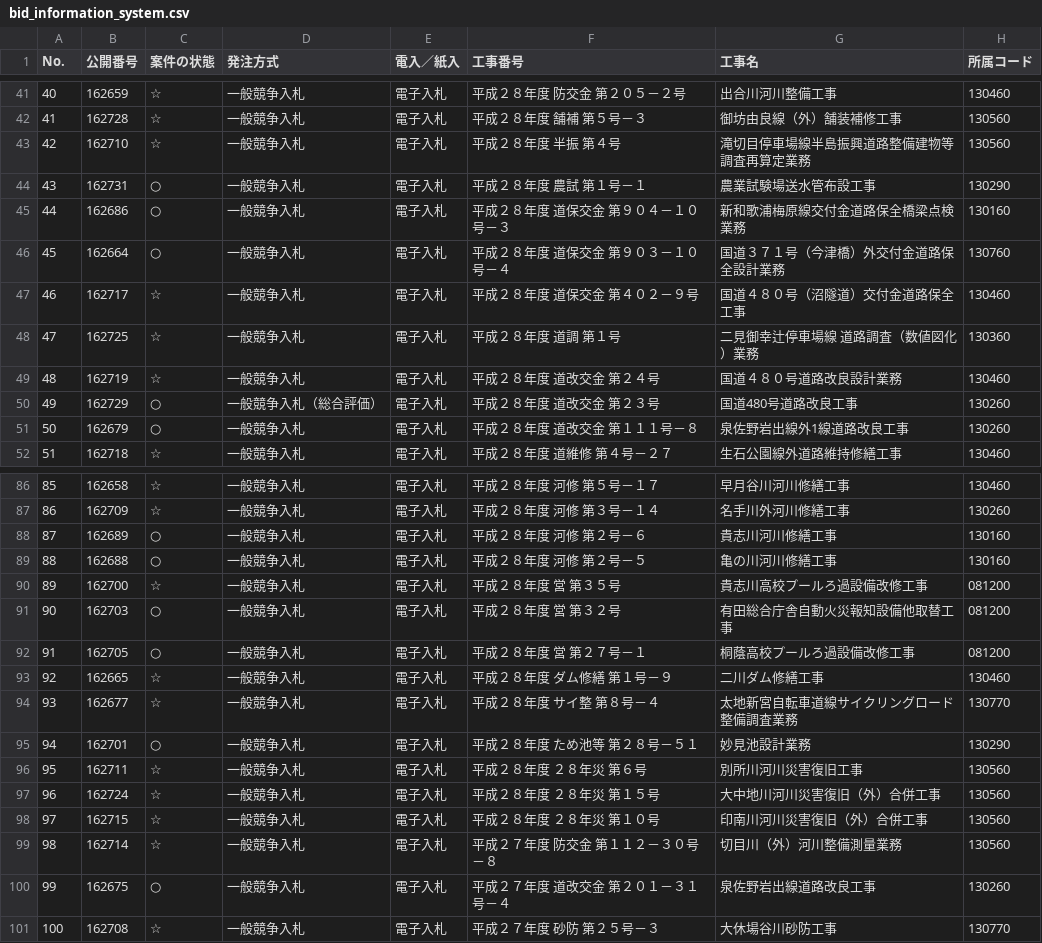
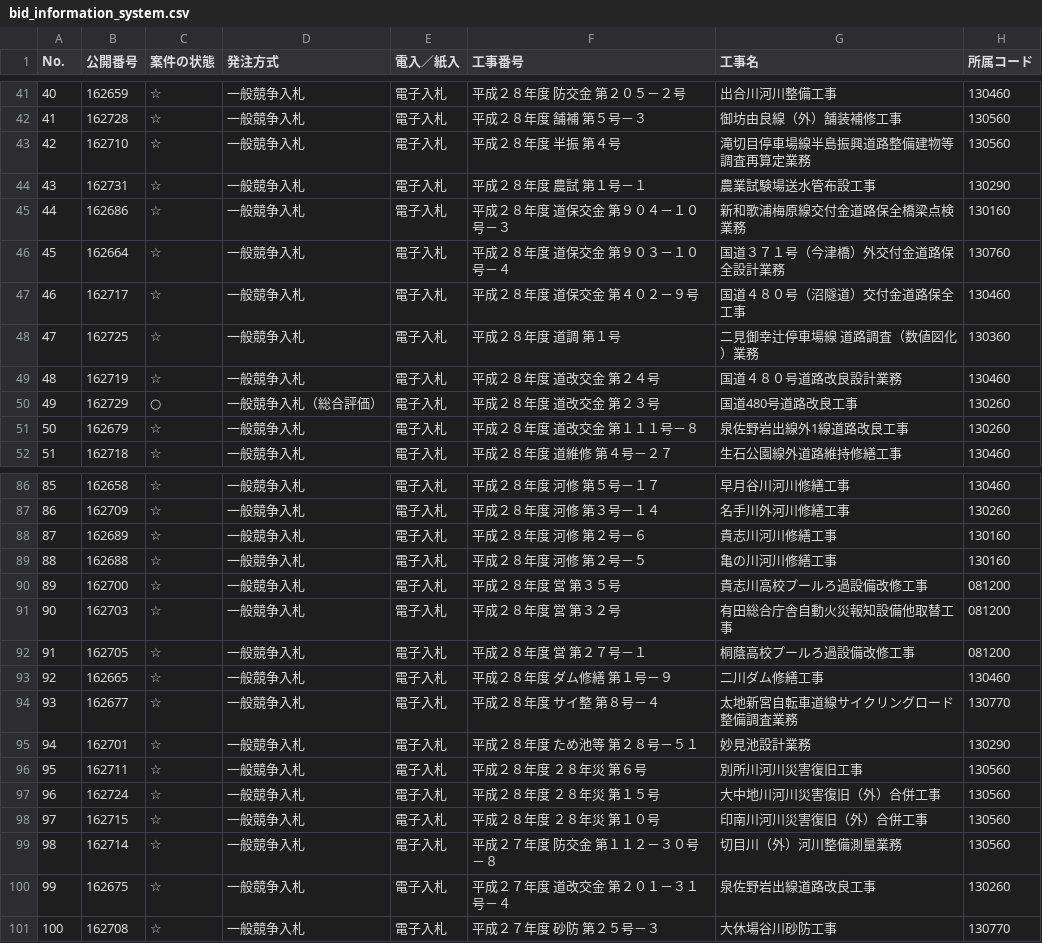
Before and after one commit to wakayama-pref-org/bid_information_system, a CSV file: CSV/bid_information_system.csv, drawn as a sheet; only a part is shown, gaps mark what is left out; the diff covers the shown part only; the diff names each change by its address in the sheet, - before the commit and + after, or states it on an @@ line.

```diff
--- a/CSV/bid_information_system.csv
+++ b/CSV/bid_information_system.csv
-C44:C46 (案件の状態): ○
+C44:C46 (案件の状態): ☆
-C51 (案件の状態): ○
+C51 (案件の状態): ☆
-C88:C89 (案件の状態): ○
+C88:C89 (案件の状態): ☆
-C91:C92 (案件の状態): ○
+C91:C92 (案件の状態): ☆
-C95 (案件の状態): ○
+C95 (案件の状態): ☆
-C100 (案件の状態): ○
+C100 (案件の状態): ☆
```
Also changed, not shown: 6 edited cells elsewhere in this file, 1 other file.
